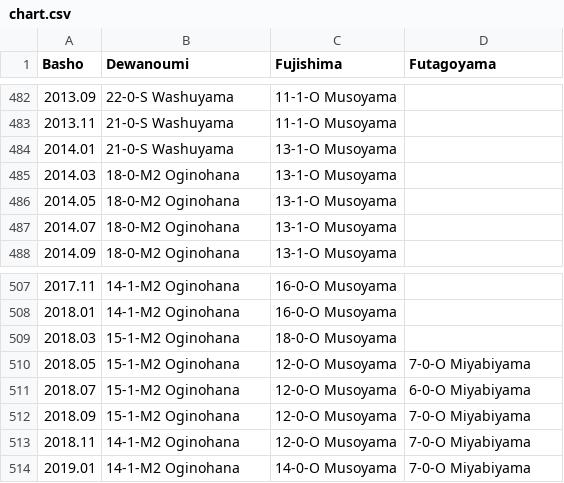
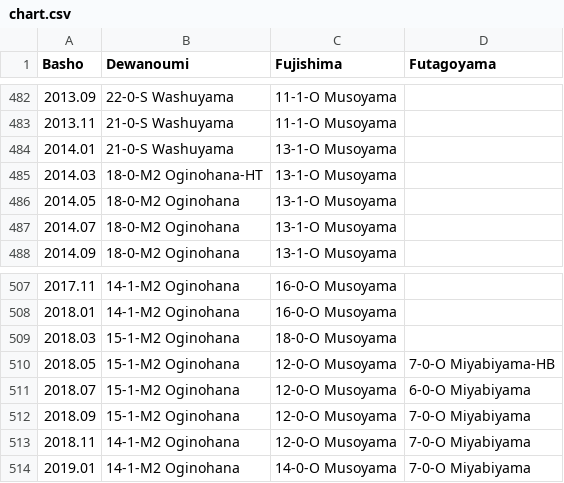
Before and after one commit to andre1670/sumo-heya-chart, a CSV file: chart.csv, drawn as a sheet; only a part is shown, gaps mark what is left out; the diff covers the shown part only.

```diff
--- a/chart.csv
+++ b/chart.csv
@@ -484,3 +484,3 @@ Basho,Dewanoumi,Fujishima,Futagoyama
 2014.01,21-0-S Washuyama,13-1-O Musoyama,
-2014.03,18-0-M2 Oginohana,13-1-O Musoyama,
+2014.03,18-0-M2 Oginohana-HT,13-1-O Musoyama,
 2014.05,18-0-M2 Oginohana,13-1-O Musoyama,
@@ -509,3 +509,3 @@ Basho,Dewanoumi,Fujishima,Futagoyama
 2018.03,15-1-M2 Oginohana,18-0-O Musoyama,
-2018.05,15-1-M2 Oginohana,12-0-O Musoyama,7-0-O Miyabiyama
+2018.05,15-1-M2 Oginohana,12-0-O Musoyama,7-0-O Miyabiyama-HB
 2018.07,15-1-M2 Oginohana,12-0-O Musoyama,6-0-O Miyabiyama
```
Also changed, not shown: 5 edited cells elsewhere in this file.
